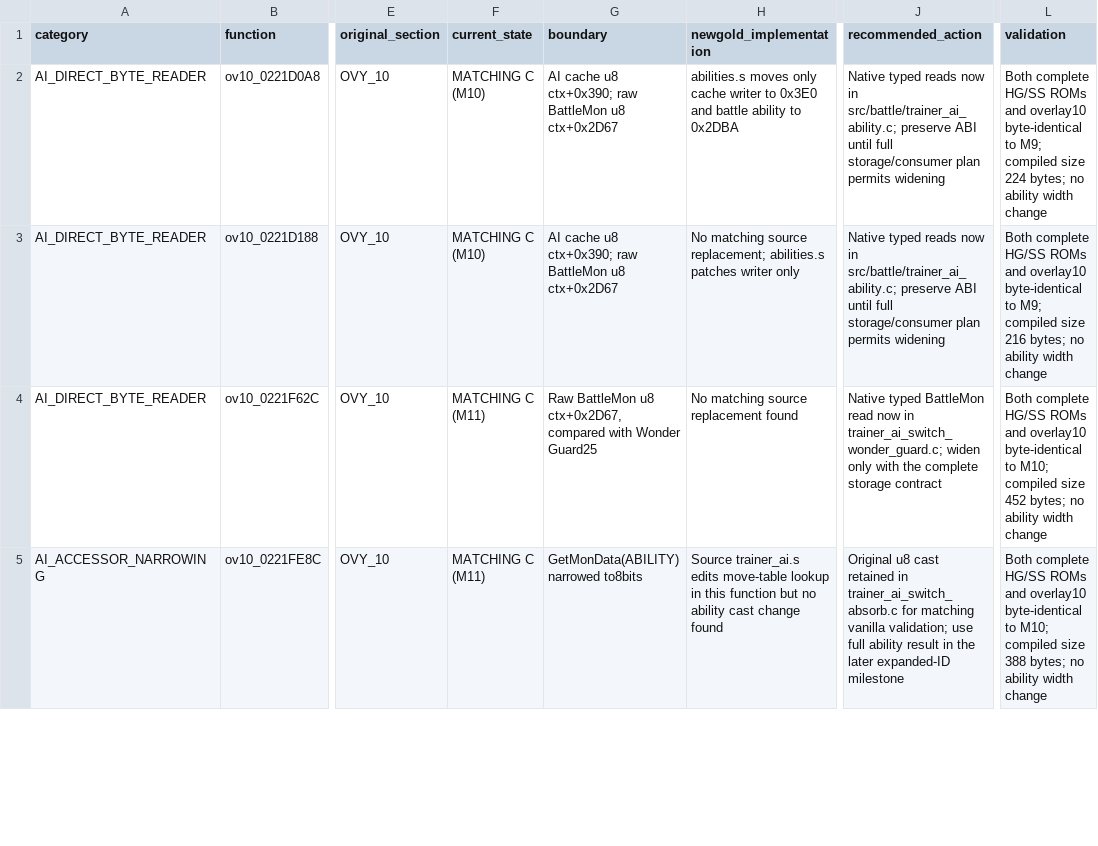
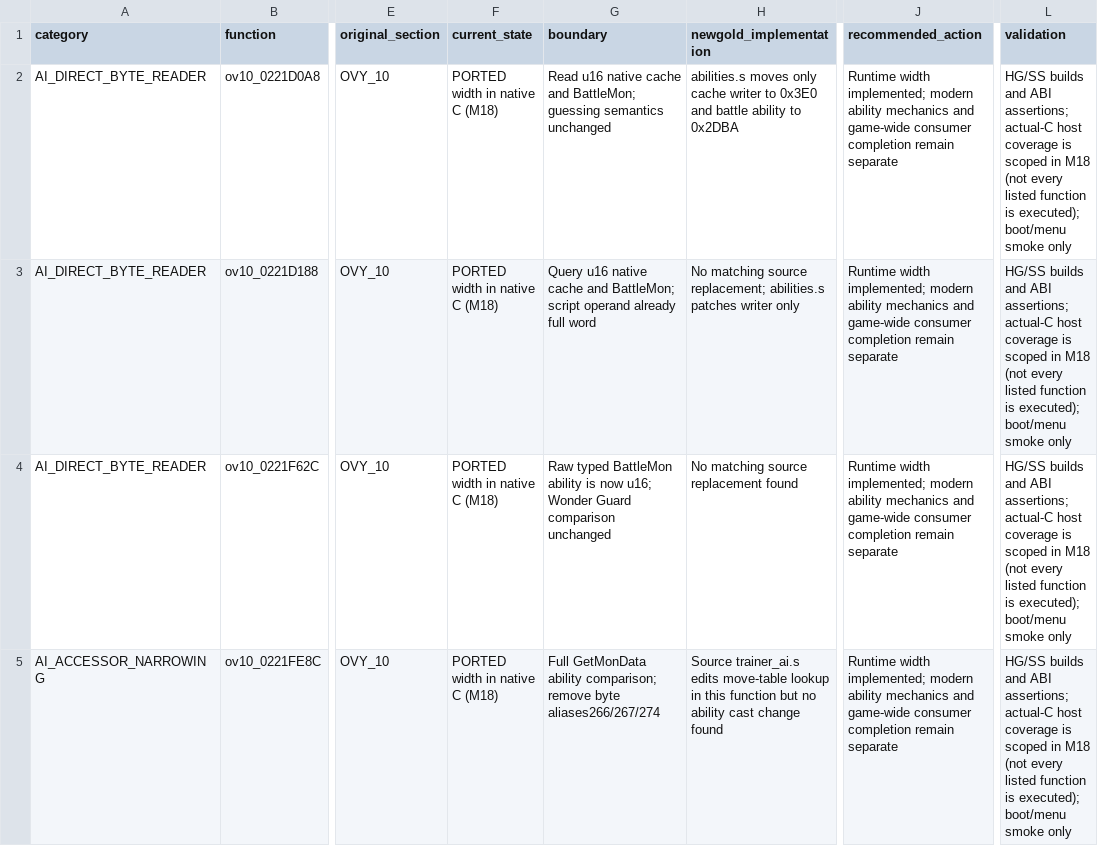
Before and after one commit to paolo-de-marinis/pokeheartgold-newgold, a TSV file: docs/newgold/ability-consumers.tsv, drawn as a sheet; only a part is shown, gaps mark what is left out; the diff covers the shown part only; the diff names each change by its address in the sheet, - before the commit and + after, or states it on an @@ line.

Commit message:
Preserve full ability IDs in battle records and native AI memory

```diff
--- a/docs/newgold/ability-consumers.tsv
+++ b/docs/newgold/ability-consumers.tsv
-F2:F3 (current_state): MATCHING C (M10)
+F2:F3 (current_state): PORTED width in native C (M18)
-G2 (boundary): AI cache u8 ctx+0x390; raw BattleMon u8 ctx+0x2D67
+G2 (boundary): Read u16 native cache and BattleMon; guessing semantics unchanged
-J2:J3 (recommended_action): Native typed reads now in src/battle/trainer_ai_ability.c; preserve ABI until full storage/consumer plan permits widening
+J2:J3 (recommended_action): Runtime width implemented; modern ability mechanics and game-wide consumer completion remain separate
-L2 (validation): Both complete HG/SS ROMs and overlay10 byte-identical to M9; compiled size 224 bytes; no ability width change
+L2 (validation): HG/SS builds and ABI assertions; actual-C host coverage is scoped in M18 (not every listed function is executed); boot/menu smoke only
-G3 (boundary): AI cache u8 ctx+0x390; raw BattleMon u8 ctx+0x2D67
+G3 (boundary): Query u16 native cache and BattleMon; script operand already full word
-L3 (validation): Both complete HG/SS ROMs and overlay10 byte-identical to M9; compiled size 216 bytes; no ability width change
+L3 (validation): HG/SS builds and ABI assertions; actual-C host coverage is scoped in M18 (not every listed function is executed); boot/menu smoke only
-F4:F5 (current_state): MATCHING C (M11)
+F4:F5 (current_state): PORTED width in native C (M18)
-G4 (boundary): Raw BattleMon u8 ctx+0x2D67, compared with Wonder Guard25
+G4 (boundary): Raw typed BattleMon ability is now u16; Wonder Guard comparison unchanged
-J4 (recommended_action): Native typed BattleMon read now in trainer_ai_switch_wonder_guard.c; widen only with the complete storage contract
+J4 (recommended_action): Runtime width implemented; modern ability mechanics and game-wide consumer completion remain separate
-L4 (validation): Both complete HG/SS ROMs and overlay10 byte-identical to M10; compiled size 452 bytes; no ability width change
+L4 (validation): HG/SS builds and ABI assertions; actual-C host coverage is scoped in M18 (not every listed function is executed); boot/menu smoke only
-G5 (boundary): GetMonData(ABILITY) narrowed to8bits
+G5 (boundary): Full GetMonData ability comparison; remove byte aliases266/267/274
-J5 (recommended_action): Original u8 cast retained in trainer_ai_switch_absorb.c for matching vanilla validation; use full ability result in the later expanded-ID milestone
+J5 (recommended_action): Runtime width implemented; modern ability mechanics and game-wide consumer completion remain separate
-L5 (validation): Both complete HG/SS ROMs and overlay10 byte-identical to M10; compiled size 388 bytes; no ability width change
+L5 (validation): HG/SS builds and ABI assertions; actual-C host coverage is scoped in M18 (not every listed function is executed); boot/menu smoke only
```
Also changed, not shown: 1 added row and 68 edited cells elsewhere in this file, 13 other files.
